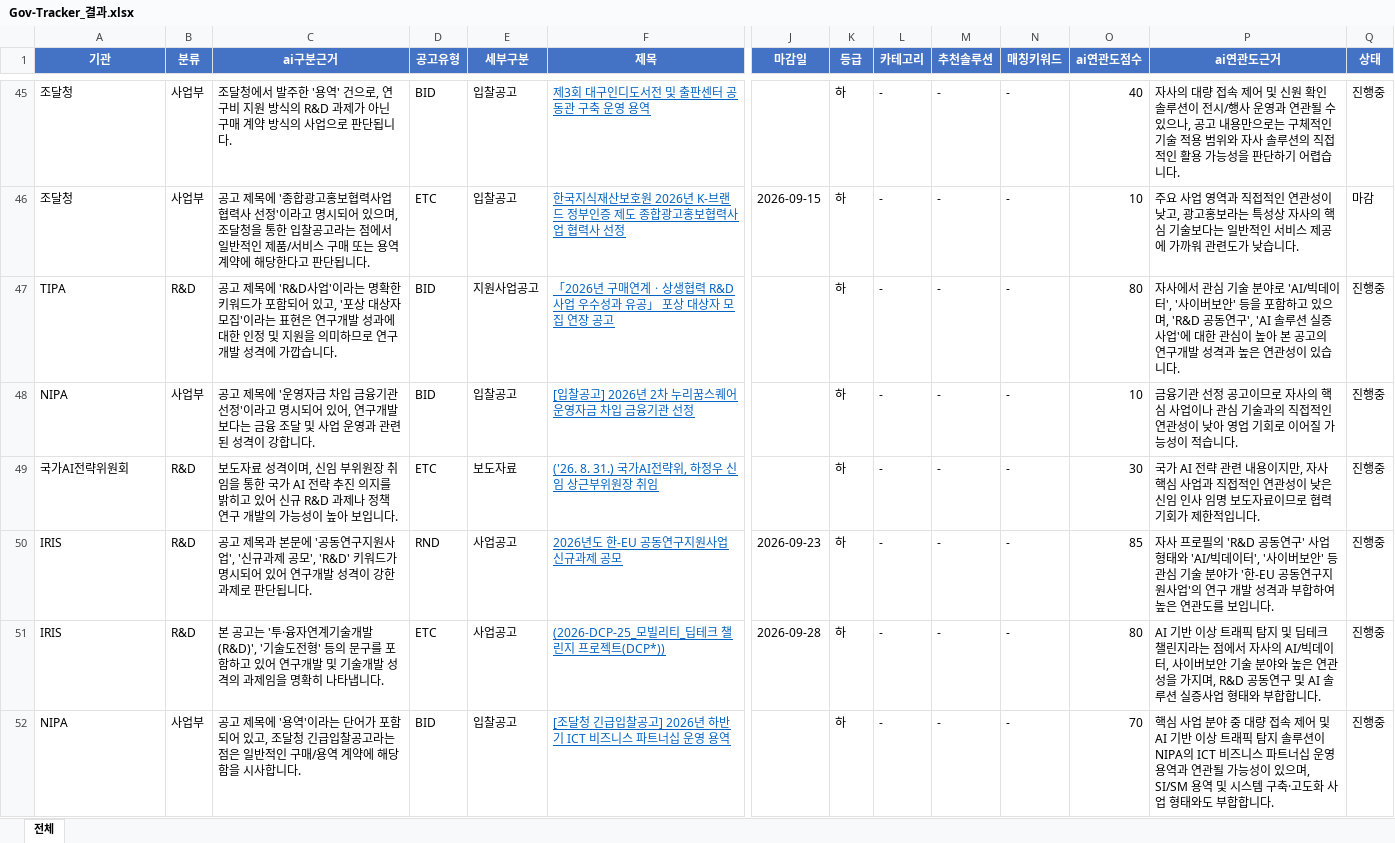
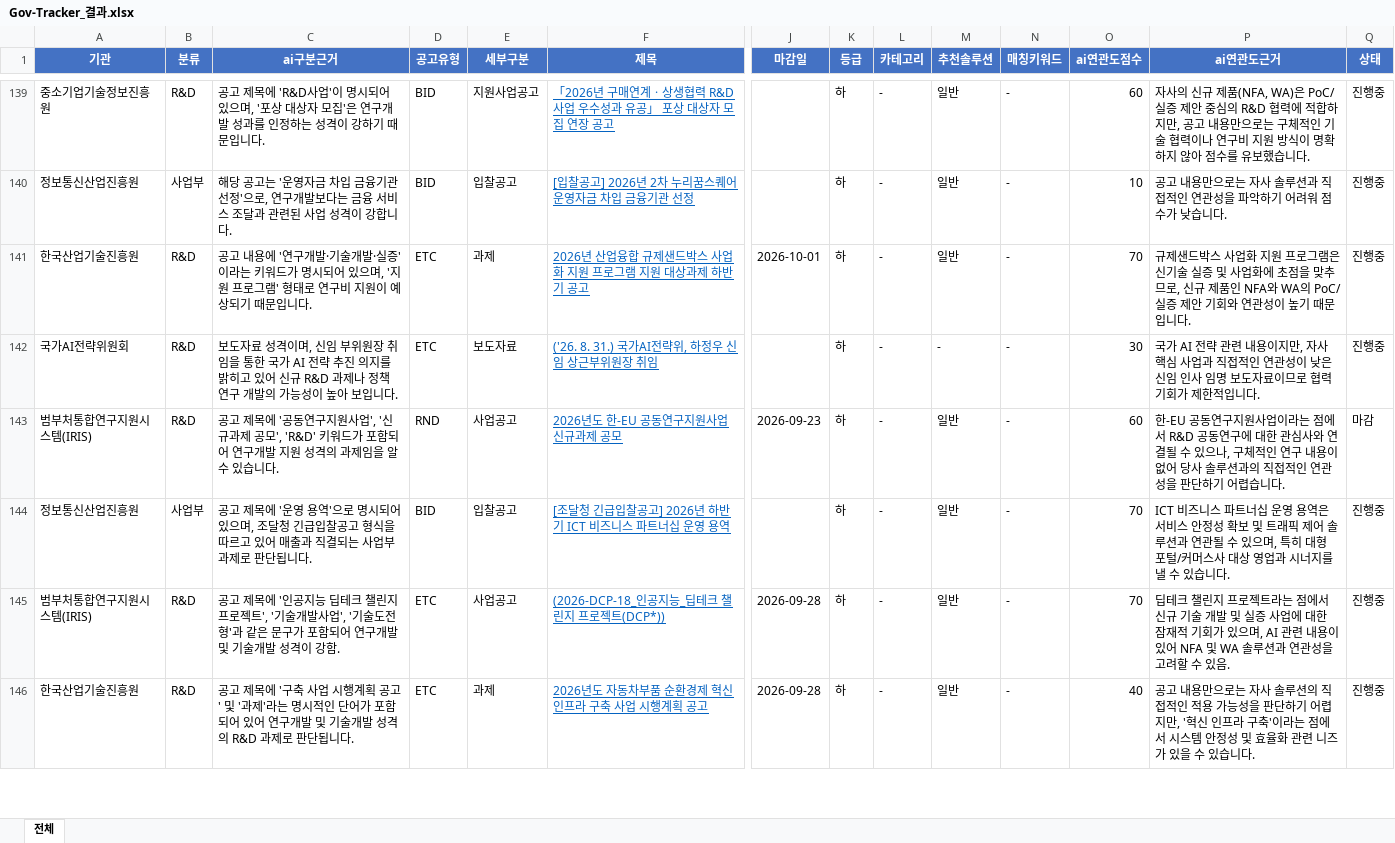
Before and after one commit to zayden-svg/Government-AX-project, an Excel workbook: Gov-Tracker_결과.xlsx, sheet 전체, drawn as a sheet; only a part is shown, gaps mark what is left out; values as stored, in another font and other column widths than the file's, no borders; removed rows and columns are numbered as before the commit, all else as after; rows hold the shown columns only; the diff covers the shown part only; the diff names each change by its address in the sheet, - before the commit and + after, or states it on an @@ line.

```diff
--- a/Gov-Tracker_결과.xlsx (sheet 전체)
+++ b/Gov-Tracker_결과.xlsx (sheet 전체)
-row 45: 조달청 | 사업부 | 조달청에서 발주한 '용역' 건으로, 연구비 지원 방식의 R&D 과제가 아닌 구매 계약 방식의 사업으로 판단됩니다. | BID | 입찰공고 | 제3회 대구인디도서전 및 출판센터 공동관 구축 운영 용역 |  | 하 | - | - | - | 40 | 자사의 대량 접속 제어 및 신원 확인 솔루션이 전시/행사 운영과 연관될 수 있으나, 공고 내용만으로는 구체적인 기술 적용 범위와 자사 솔루션의 직접적인 활용 가능성을 판단하기 어렵습니다. | 진행중
-row 46: 조달청 | 사업부 | 공고 제목에 '종합광고홍보협력사업 협력사 선정'이라고 명시되어 있으며, 조달청을 통한 입찰공고라는 점에서 일반적인 제품/서비스 구매 또는 용역 계약에 해당한다고 판단됩니다. | ETC | 입찰공고 | 한국지식재산보호원 2026년 K-브랜드 정부인증 제도 종합광고홍보협력사업 협력사 선정 | 2026-09-15 | 하 | - | - | - | 10 | 주요 사업 영역과 직접적인 연관성이 낮고, 광고홍보라는 특성상 자사의 핵심 기술보다는 일반적인 서비스 제공에 가까워 관련도가 낮습니다. | 마감
-A139 (기관): TIPA
+A139 (기관): 중소기업기술정보진흥원
-C139 (ai구분근거): …사업'이라는 명확한 키워드가 포함되어 있고, '포상 대상자 모집'이라는 표현은 연구개발 성과에 대한 인정 및 지원을 의미하므로 연구개발 성격에 가깝습니다.
+C139 (ai구분근거): …사업'이 명시되어 있으며, '포상 대상자 모집'은 연구개발 성과를 인정하는 성격이 강하기 때문입니다.
-M139:M140 (추천솔루션): -
+M139:M140 (추천솔루션): 일반
-O139 (ai연관도점수): 80
+O139 (ai연관도점수): 60
-P139 (ai연관도근거): 자사에서 관심 기술 분야로 'AI/빅데이터', '사이버보안' 등을 포함하고 있으며, 'R&D 공동연구', 'AI 솔루션 실증사업'에 대한 관심이 높아 본 공고의 연구개발 성격과 높은 연관성이 있습니다.
+P139 (ai연관도근거): 자사의 신규 제품(NFA, WA)은 PoC/실증 제안 중심의 R&D 협력에 적합하지만, 공고 내용만으로는 구체적인 기술 협력이나 연구비 지원 방식이 명확하지 않아 점수를 유보했습니다.
-A140 (기관): NIPA
+A140 (기관): 정보통신산업진흥원
-C140 (ai구분근거): 공고 제목에 '운영자금 차입 금융기관 선정'이라고 명시되어 있어, 연구개발보다는 금융 조달 및 사업 운영과 관련된 성격이…
+C140 (ai구분근거): 해당 공고는 '운영자금 차입 금융기관 선정'으로, 연구개발보다는 금융 서비스 조달과 관련된 사업 성격이…
-P140 (ai연관도근거): 금융기관 선정 공고이므로 자사의 핵심 사업이나 관심 기술과의 직접적인 연관성이 낮아 영업 기회로 이어질 가능성이 적습니다.
+P140 (ai연관도근거): 공고 내용만으로는 자사 솔루션과 직접적인 연관성을 파악하기 어려워 점수가 낮습니다.
+row 141: 한국산업기술진흥원 | R&D | 공고 내용에 '연구개발·기술개발·실증'이라는 키워드가 명시되어 있으며, '지원 프로그램' 형태로 연구비 지원이 예상되기 때문입니다. | ETC | 과제 | 2026년 산업융합 규제샌드박스 사업화 지원 프로그램 지원 대상과제 하반기 공고 | 2026-10-01 | 하 | - | 일반 | - | 70 | 규제샌드박스 사업화 지원 프로그램은 신기술 실증 및 사업화에 초점을 맞추므로, 신규 제품인 NFA와 WA의 PoC/실증 제안 기회와 연관성이 높기 때문입니다. | 진행중
-A143 (기관): IRIS
+A143 (기관): 범부처통합연구지원시스템(IRIS)
-C143 (ai구분근거): …고 제목과 본문에 '공동연구지원사업', '신규과제 공모', 'R&D' 키워드가 명시되어 있어 연구개발 성격이 강한 과제로 판단됩니다.
+C143 (ai구분근거): …고 제목에 '공동연구지원사업', '신규과제 공모', 'R&D' 키워드가 포함되어 연구개발 지원 성격의 과제임을 알 수 있습니다.
-M143 (추천솔루션): -
+M143 (추천솔루션): 일반
-O143 (ai연관도점수): 85
+O143 (ai연관도점수): 60
-P143 (ai연관도근거): 자사 프로필의 'R&D 공동연구' 사업 형태와 'AI/빅데이터', '사이버보안' 등 관심 기술 분야가 '한-EU 공동연구지원사업'의 연구 개발 성격과 부합하여 높은 연관도를 보입니다.
+P143 (ai연관도근거): 한-EU 공동연구지원사업이라는 점에서 R&D 공동연구에 대한 관심사와 연결될 수 있으나, 구체적인 연구 내용이 없어 당사 솔루션과의 직접적인 연관성을 판단하기 어렵습니다.
-Q143 (상태): 진행중
+Q143 (상태): 마감
-row 51: IRIS | R&D | 본 공고는 '투·융자연계기술개발(R&D)', '기술도전형' 등의 문구를 포함하고 있어 연구개발 및 기술개발 성격의 과제임을 명확히 나타냅니다. | ETC | 사업공고 | (2026-DCP-25_모빌리티_딥테크 챌린지 프로젝트(DCP*)) | 2026-09-28 | 하 | - | - | - | 80 | AI 기반 이상 트래픽 탐지 및 딥테크 챌린지라는 점에서 자사의 AI/빅데이터, 사이버보안 기술 분야와 높은 연관성을 가지며, R&D 공동연구 및 AI 솔루션 실증사업 형태와 부합합니다. | 진행중
-A144 (기관): NIPA
+A144 (기관): 정보통신산업진흥원
-C144 (ai구분근거): …목에 '용역'이라는 단어가 포함되어 있고, 조달청 긴급입찰공고라는 점은 일반적인 구매/용역 계약에 해당함을 시사합니다.
+C144 (ai구분근거): …목에 '운영 용역'으로 명시되어 있으며, 조달청 긴급입찰공고 형식을 따르고 있어 매출과 직결되는 사업부 과제로 판단됩니다.
-M144 (추천솔루션): -
+M144 (추천솔루션): 일반
-P144 (ai연관도근거): 핵심 사업 분야 중 대량 접속 제어 및 AI 기반 이상 트래픽 탐지 솔루션이 NIPA의 ICT 비즈니스 파트너십 운영 용역과 연관될 가능성이 있으며, SI/SM 용역 및 시스템 구축·고도화 사업 형태와도 부합합니다.
+P144 (ai연관도근거): ICT 비즈니스 파트너십 운영 용역은 서비스 안정성 확보 및 트래픽 제어 솔루션과 연관될 수 있으며, 특히 대형 포털/커머스사 대상 영업과 시너지를 낼 수 있습니다.
+row 145: 범부처통합연구지원시스템(IRIS) | R&D | 공고 제목에 '인공지능 딥테크 챌린지 프로젝트', '기술개발사업', '기술도전형'과 같은 문구가 포함되어 연구개발 및 기술개발 성격이 강함. | ETC | 사업공고 | (2026-DCP-18_인공지능_딥테크 챌린지 프로젝트(DCP*)) | 2026-09-28 | 하 | - | 일반 | - | 70 | 딥테크 챌린지 프로젝트라는 점에서 신규 기술 개발 및 실증 사업에 대한 잠재적 기회가 있으며, AI 관련 내용이 있어 NFA 및 WA 솔루션과 연관성을 고려할 수 있음. | 진행중
+row 146: 한국산업기술진흥원 | R&D | 공고 제목에 '구축 사업 시행계획 공고' 및 '과제'라는 명시적인 단어가 포함되어 있어 연구개발 및 기술개발 성격의 R&D 과제로 판단됩니다. | ETC | 과제 | 2026년도 자동차부품 순환경제 혁신 인프라 구축 사업 시행계획 공고 | 2026-09-28 | 하 | - | 일반 | - | 40 | 공고 내용만으로는 자사 솔루션의 직접적인 적용 가능성을 판단하기 어렵지만, '혁신 인프라 구축'이라는 점에서 시스템 안정성 및 효율화 관련 니즈가 있을 수 있습니다. | 진행중
```
Also changed, not shown: 108 added rows, 10 removed rows, 8 moved rows and 60 edited cells elsewhere in this sheet, 14 other files.
